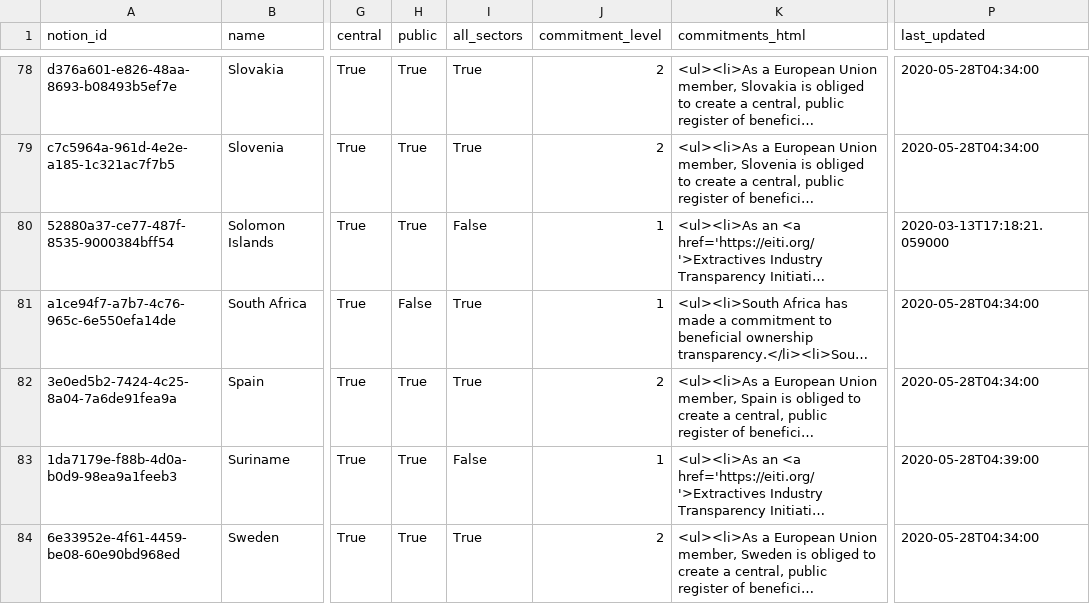
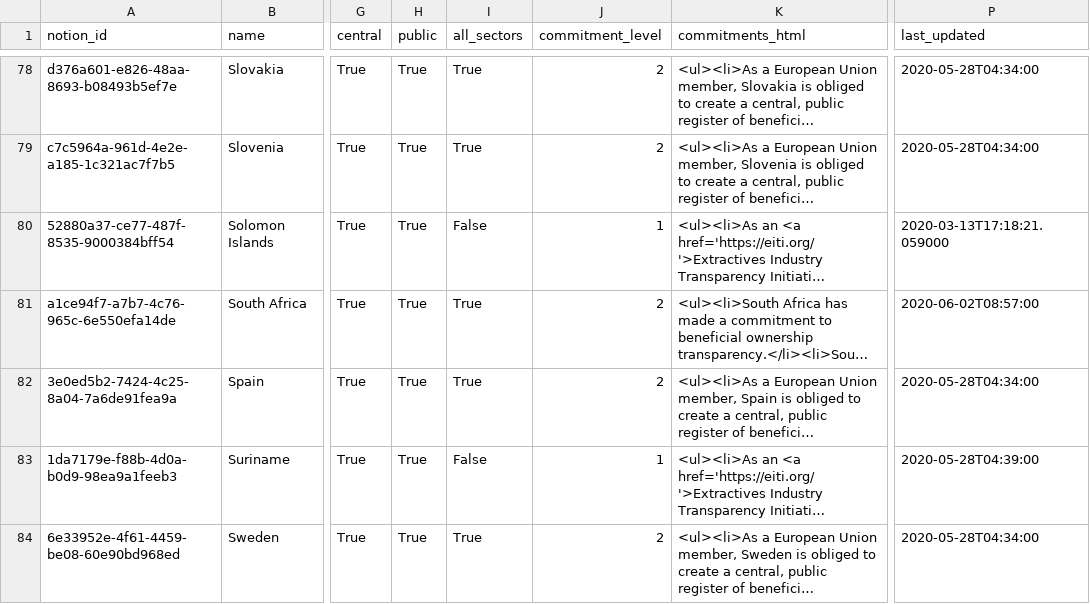
Before and after one commit to openownership/openownership.beta, a CSV file: _data/countries.csv, drawn as a sheet; only a part is shown, gaps mark what is left out; long unchanged cells end in …; the diff names each change by its address in the sheet, - before the commit and + after, or states it on an @@ line.

Commit message:
Update ZA data on the map

```diff
--- a/_data/countries.csv
+++ b/_data/countries.csv
-H81 (public): False
+H81 (public): True
-J81 (commitment_level): 1
+J81 (commitment_level): 2
-P81 (last_updated): 2020-05-28T04:34:00
+P81 (last_updated): 2020-06-02T08:57:00
```
